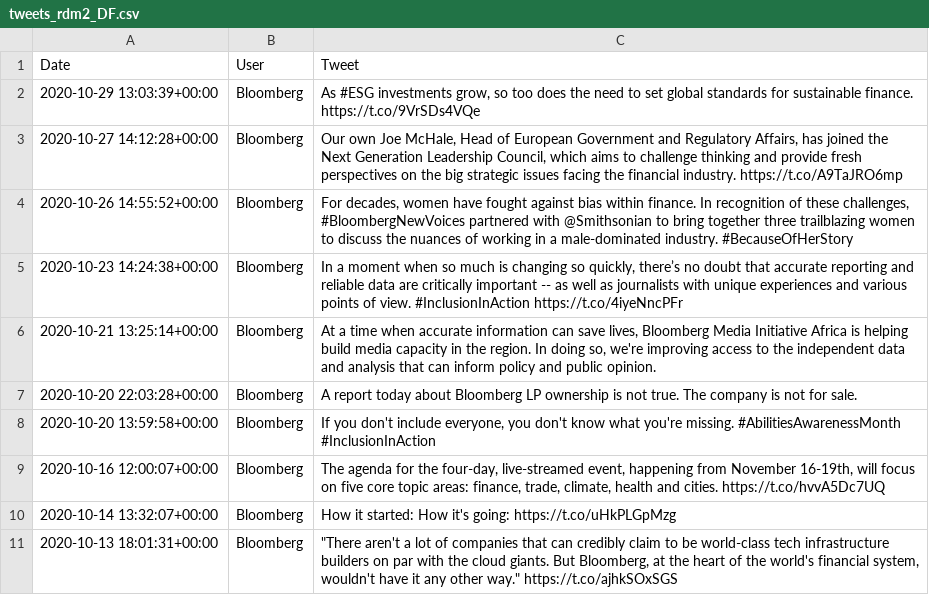
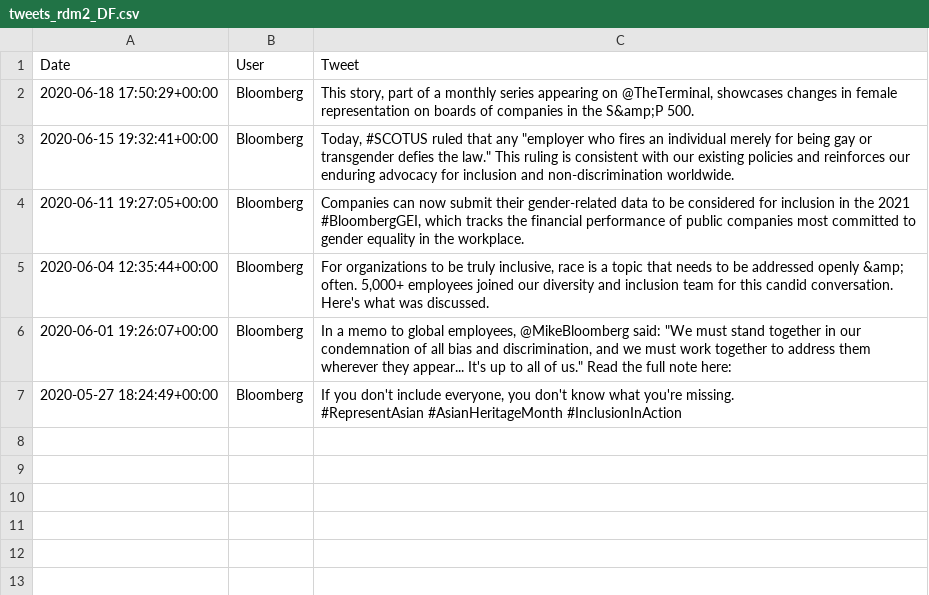
Before and after one commit to Drosophobe/pyCrypto, a CSV file: data/nasdaq/tweets/tweets_rdm2_DF.csv, drawn as a sheet.

```diff
--- a/data/nasdaq/tweets/tweets_rdm2_DF.csv
+++ b/data/nasdaq/tweets/tweets_rdm2_DF.csv
@@ -1,11 +1,8 @@
 Date	User	Tweet
-2020-10-29 13:03:39+00:00	Bloomberg	As #ESG investments grow, so too does the need to set global standards for sustainable finance.  https://t.co/9VrSDs4VQe
-2020-10-27 14:12:28+00:00	Bloomberg	Our own Joe McHale, Head of European Government and Regulatory Affairs, has joined the Next Generation Leadership Council, which aims to challenge thinking and provide fresh perspectives on the big strategic issues facing the financial industry. https://t.co/A9TaJRO6mp
-2020-10-26 14:55:52+00:00	Bloomberg	For decades, women have fought against bias within finance. In recognition of these challenges, #BloombergNewVoices partnered with @Smithsonian to bring together three trailblazing women to discuss the nuances of working in a male-dominated industry. #BecauseOfHerStory
-2020-10-23 14:24:38+00:00	Bloomberg	In a moment when so much is changing so quickly, there’s no doubt that accurate reporting and reliable data are critically important -- as well as journalists with unique experiences and various points of view. #InclusionInAction https://t.co/4iyeNncPFr
-2020-10-21 13:25:14+00:00	Bloomberg	At a time when accurate information can save lives, Bloomberg Media Initiative Africa is helping build media capacity in the region. In doing so, we're improving access to the independent data and analysis that can inform policy and public opinion.
-2020-10-20 22:03:28+00:00	Bloomberg	A report today about Bloomberg LP ownership is not true.  The company is not for sale.
-2020-10-20 13:59:58+00:00	Bloomberg	If you don't include everyone, you don't know what you're missing. #AbilitiesAwarenessMonth #InclusionInAction
-2020-10-16 12:00:07+00:00	Bloomberg	The agenda for the four-day, live-streamed event, happening from November 16-19th, will focus on five core topic areas: finance, trade, climate, health and cities. https://t.co/hvvA5Dc7UQ
-2020-10-14 13:32:07+00:00	Bloomberg	How it started:            How it's going: https://t.co/uHkPLGpMzg
-2020-10-13 18:01:31+00:00	Bloomberg	"""There aren't a lot of companies that can credibly claim to be world-class tech infrastructure builders on par with the cloud giants. But Bloomberg, at the heart of the world's financial system, wouldn't have it any other way."" https://t.co/ajhkSOxSGS"
+2020-06-18 17:50:29+00:00	Bloomberg	This story, part of a monthly series appearing on @TheTerminal, showcases changes in female representation on boards of companies in the S&amp;P 500.
+2020-06-15 19:32:41+00:00	Bloomberg	"Today, #SCOTUS ruled that any ""employer who fires an individual merely for being gay or transgender defies the law."" This ruling is consistent with our existing policies and reinforces our enduring advocacy for inclusion and non-discrimination worldwide."
+2020-06-11 19:27:05+00:00	Bloomberg	Companies can now submit their gender-related data to be considered for inclusion in the 2021 #BloombergGEI, which tracks the financial performance of public companies most committed to gender equality in the workplace.
+2020-06-04 12:35:44+00:00	Bloomberg	For organizations to be truly inclusive, race is a topic that needs to be addressed openly &amp; often. 5,000+ employees joined our diversity and inclusion team for this candid conversation. Here's what was discussed.
+2020-06-01 19:26:07+00:00	Bloomberg	"In a memo to global employees, @MikeBloomberg said: ""We must stand together in our condemnation of all bias and discrimination, and we must work together to address them wherever they appear... It's up to all of us.""  Read the full note here:"
+2020-05-27 18:24:49+00:00	Bloomberg	"If you don't include everyone, you don't know what you're missing.
+#RepresentAsian #AsianHeritageMonth #InclusionInAction"
```
Also changed, not shown: data/cryptos/tweets/tweets_année_2018_DF.csv, data/cryptos/tweets/tweets_ukr_war_DF.csv, 16 other files.
